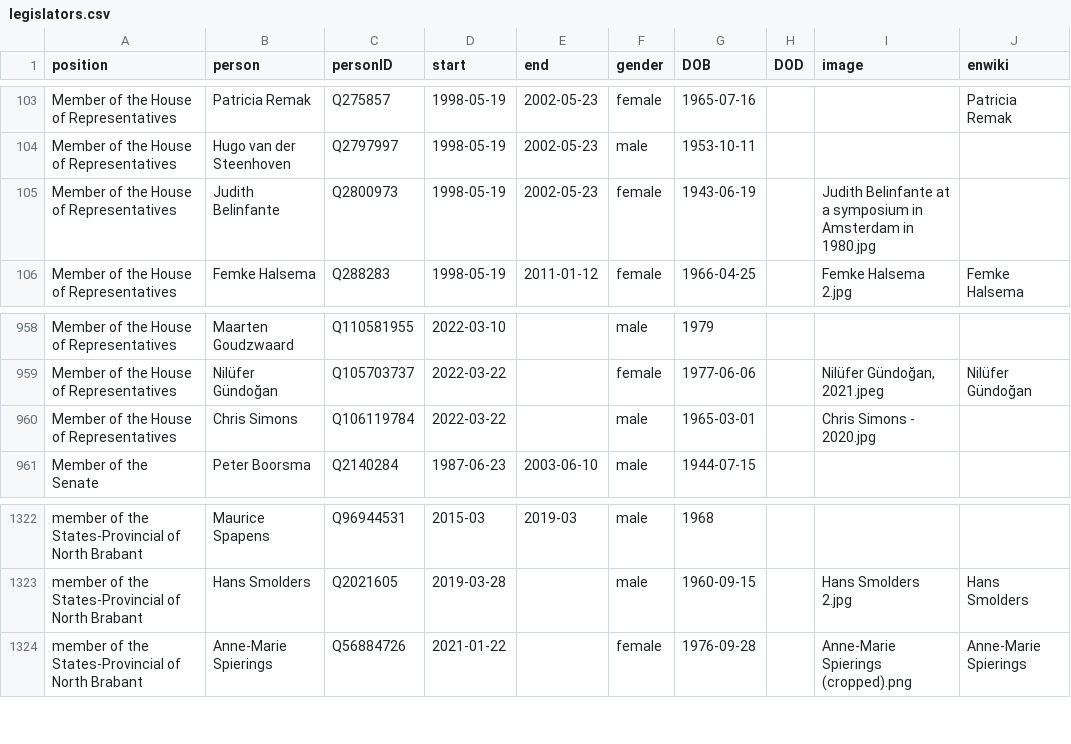
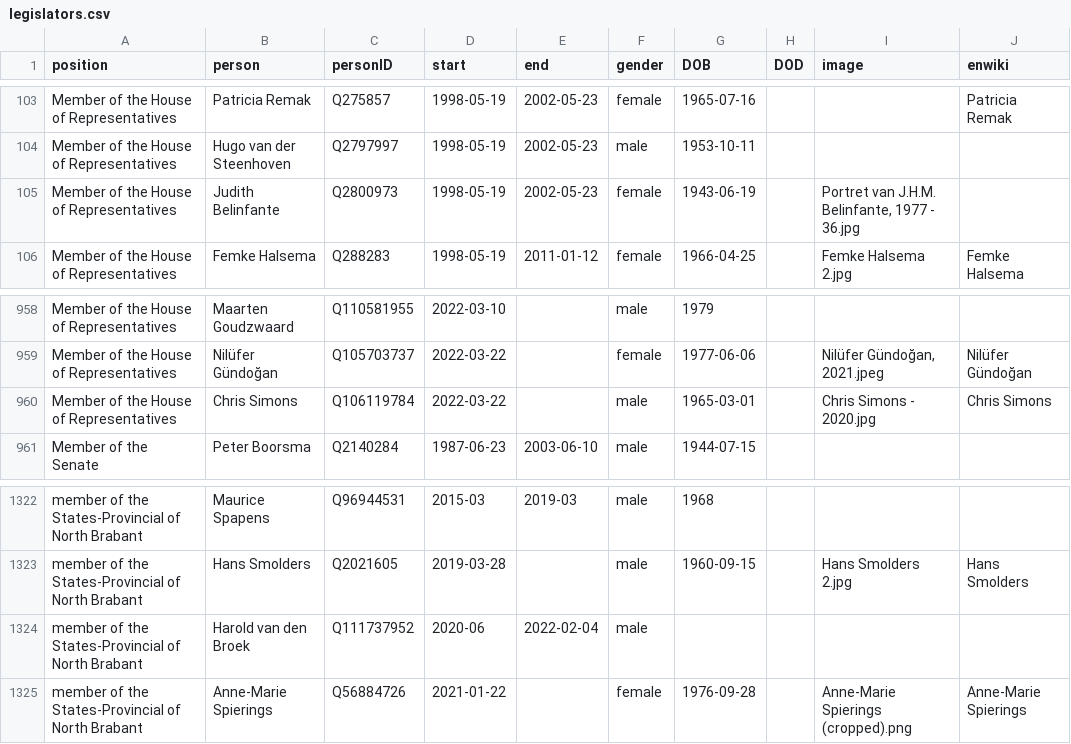
Before and after one commit to every-politician-scrapers/netherlands-cabinet, a CSV file: html/legislators.csv, drawn as a sheet; only a part is shown, gaps mark what is left out.

```diff
--- a/html/legislators.csv
+++ b/html/legislators.csv
@@ -104,3 +104,3 @@ Member of the House of Representatives,Patricia Remak,Q275857,1998-05-19,2002-05
 Member of the House of Representatives,Hugo van der Steenhoven,Q2797997,1998-05-19,2002-05-23,male,1953-10-11,,,
-Member of the House of Representatives,Judith Belinfante,Q2800973,1998-05-19,2002-05-23,female,1943-06-19,,Judith Belinfante at a symposium in Amsterdam in 1980.jpg,
+Member of the House of Representatives,Judith Belinfante,Q2800973,1998-05-19,2002-05-23,female,1943-06-19,,"Portret van J.H.M. Belinfante, 1977 - 36.jpg",
 Member of the House of Representatives,Femke Halsema,Q288283,1998-05-19,2011-01-12,female,1966-04-25,,Femke Halsema 2.jpg,Femke Halsema
@@ -959,3 +959,3 @@ Member of the House of Representatives,Maarten Goudzwaard,Q110581955,2022-03-10,
 Member of the House of Representatives,Nilüfer Gündoğan,Q105703737,2022-03-22,,female,1977-06-06,,"Nilüfer Gündoğan, 2021.jpeg",Nilüfer Gündoğan
-Member of the House of Representatives,Chris Simons,Q106119784,2022-03-22,,male,1965-03-01,,Chris Simons - 2020.jpg,
+Member of the House of Representatives,Chris Simons,Q106119784,2022-03-22,,male,1965-03-01,,Chris Simons - 2020.jpg,Chris Simons
 Member of the Senate,Peter Boorsma,Q2140284,1987-06-23,2003-06-10,male,1944-07-15,,,
@@ -1323,2 +1323,3 @@ member of the States-Provincial of North Brabant,Maurice Spapens,Q96944531,2015-
 member of the States-Provincial of North Brabant,Hans Smolders,Q2021605,2019-03-28,,male,1960-09-15,,Hans Smolders 2.jpg,Hans Smolders
+member of the States-Provincial of North Brabant,Harold van den Broek,Q111737952,2020-06,2022-02-04,male,,,,
 member of the States-Provincial of North Brabant,Anne-Marie Spierings,Q56884726,2021-01-22,,female,1976-09-28,,Anne-Marie Spierings (cropped).png,Anne-Marie Spierings
```
Also changed, not shown: html/holders21.csv.
